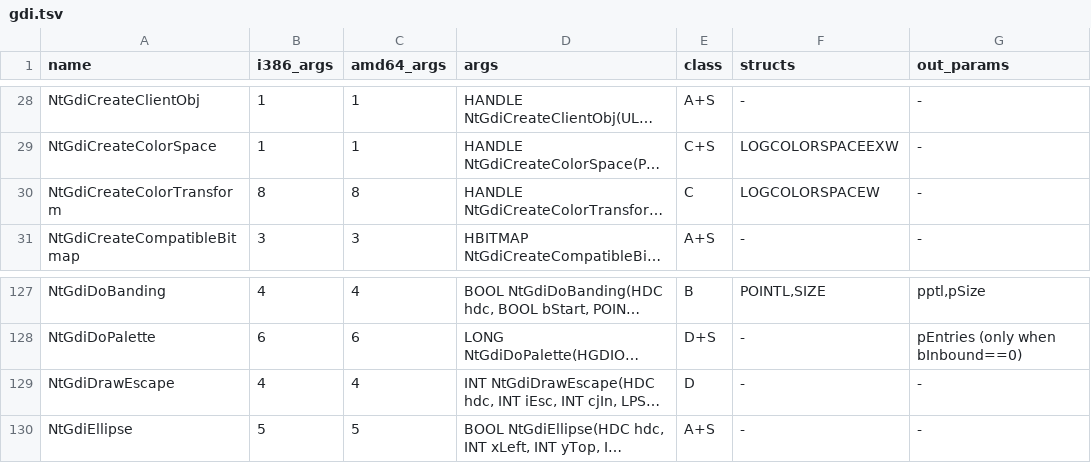
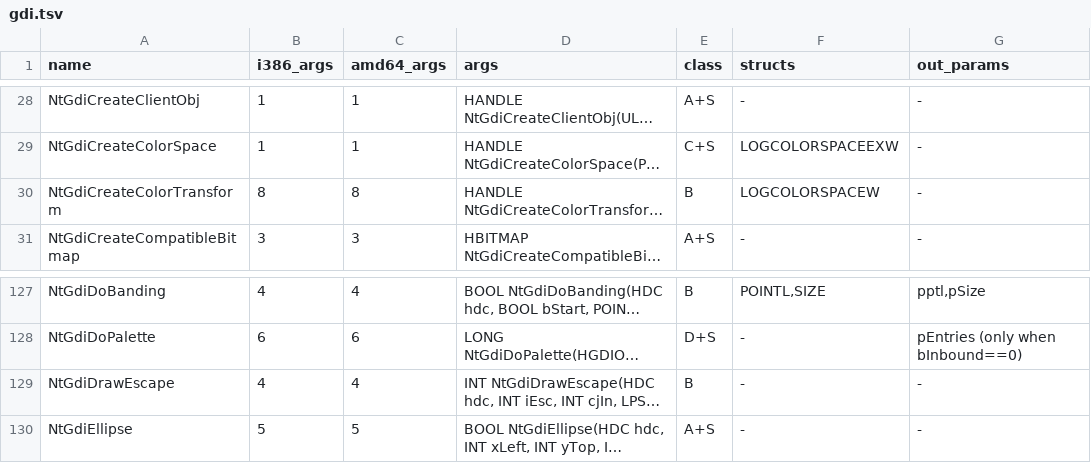
Before and after one commit to tomassrnka/reactos, a TSV file: dll/wow64win/catalog/gdi.tsv, drawn as a sheet; only a part is shown, gaps mark what is left out; long unchanged cells end in …; the diff names each change by its address in the sheet, - before the commit and + after, or states it on an @@ line.

Commit message:
[WOW64WIN] Translate GDI draw, font and DC services in gdi_extra
Hand-code the services whose guest layout differs from native: POLYTEXTW
arrays (PolyTextOutW, ConsoleTextOut), POLYPATBLT records, GCP_RESULTSW,
the offset-based OUTLINETEXTMETRICW name block, brush enumeration and the
SIZE_T out-parameter of GetFontFileInfo. CreateColorSpace and ExtEscape
forward opaque guest buffers after a below-4-GiB bound, which the typed
pass-through does not apply. Guest arrays are touched page by page before
any allocation or drawing, so an unmapped array fails without side effects.
DxgGenericThunk answers DDHAL_DRIVER_NOTHANDLED, which is all the native
path ever returns.

Move CreateColorTransform and DrawEscape to the generated path: both are
kernel stubs that never read their buffers. ChangeGhostFont and
AddEmbFontToDC carry kernel-pointer ids and stay unsupported.

(cherry picked from commit 2bef4c5dd773b458c0deb0b2b37796b23db04164)

```diff
--- a/dll/wow64win/catalog/gdi.tsv
+++ b/dll/wow64win/catalog/gdi.tsv
-E30 (class): C
+E30 (class): B
-E129 (class): D
+E129 (class): B
```
Also changed, not shown: 1 other file.
